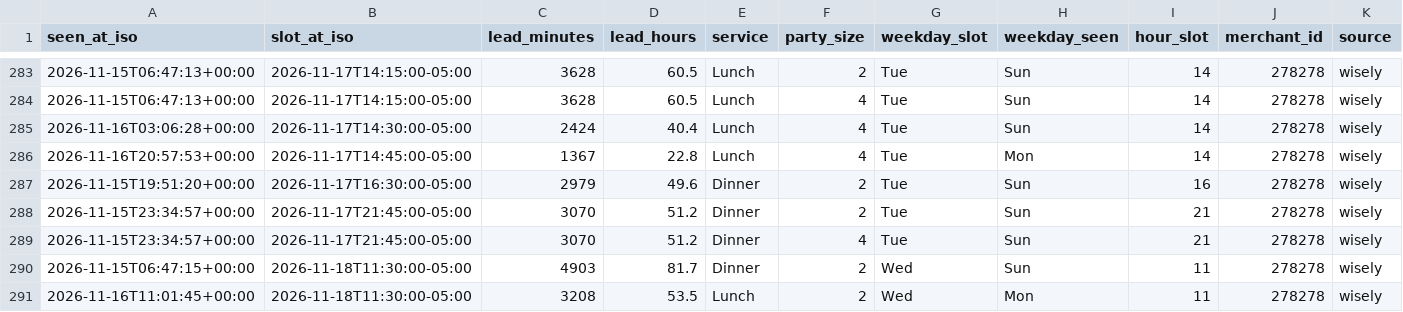
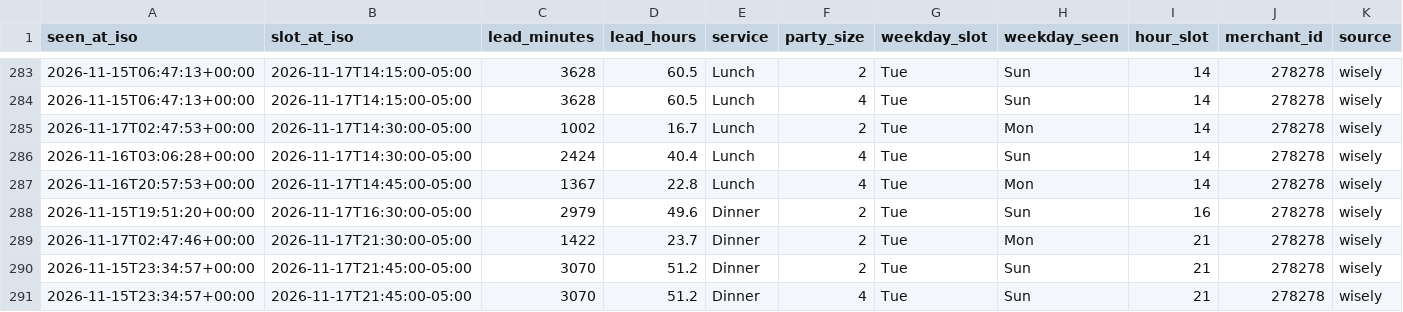
Before and after one commit to jacobschulman/stonewatch, a CSV file: data/availability/2026-11.csv, drawn as a sheet; only a part is shown, gaps mark what is left out; the shorter side is filled out with more unchanged rows; the diff names each change by its address in the sheet, - before the commit and + after, or states it on an @@ line.

```diff
--- a/data/availability/2026-11.csv
+++ b/data/availability/2026-11.csv
+row 285: 2026-11-17T02:47:53+00:00 | 2026-11-17T14:30:00-05:00 | 1002 | 16.7 | Lunch | 2 | Tue | Mon | 14 | 278278 | wisely
+row 289: 2026-11-17T02:47:46+00:00 | 2026-11-17T21:30:00-05:00 | 1422 | 23.7 | Dinner | 2 | Tue | Mon | 21 | 278278 | wisely
```
Also changed, not shown: 2 other files.
